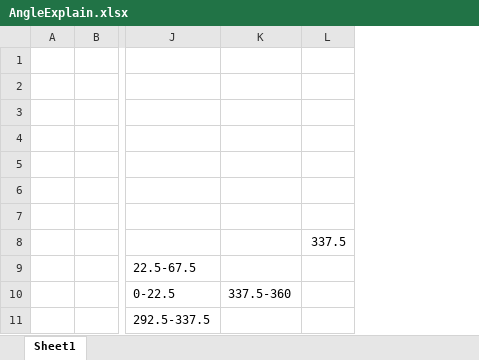
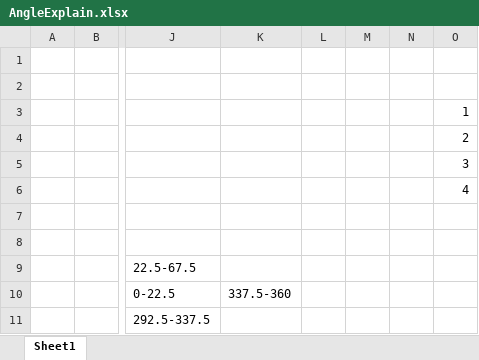
Before and after one commit to ClunkeyMonkey/EdgeDetection, an Excel workbook: EdgeDetection/AngleExplain.xlsx, sheet Sheet1, drawn as a sheet; only a part is shown, gaps mark what is left out; values as stored, in another font and other column widths than the file's, no cell formats; removed rows and columns are numbered as before the commit, all else as after; the diff names each change by its address in the sheet, - before the commit and + after, or states it on an @@ line.

```diff
--- a/EdgeDetection/AngleExplain.xlsx (sheet Sheet1)
+++ b/EdgeDetection/AngleExplain.xlsx (sheet Sheet1)
-column L, row 8: 337.5
+column L, empty
+column M, empty
+column N, empty
+column O, rows 3-6: 1 | 2 | 3 | 4
```
Also changed, not shown: cell formats, 17 other files.
